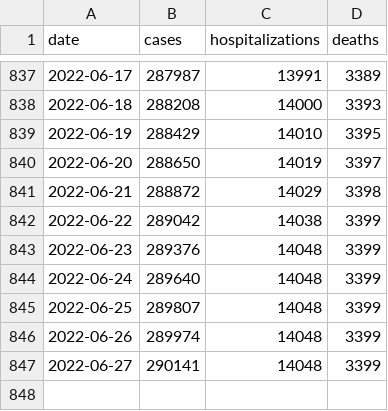
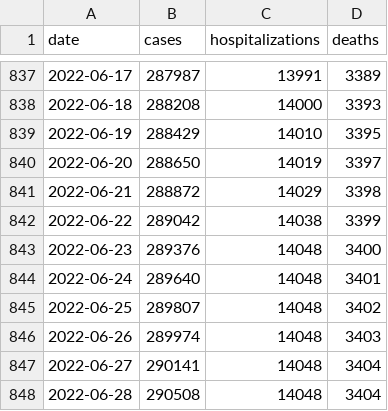
Before and after one commit to FranklinChen/covid-19-allegheny-county, a CSV file: covid-19-allegheny-county.csv, drawn as a sheet; only a part is shown, gaps mark what is left out.

Commit message:
Daily update.

```diff
--- a/covid-19-allegheny-county.csv
+++ b/covid-19-allegheny-county.csv
@@ -842,6 +842,7 @@ date,cases,hospitalizations,deaths
 2022-06-22,289042,14038,3399
-2022-06-23,289376,14048,3399
-2022-06-24,289640,14048,3399
-2022-06-25,289807,14048,3399
-2022-06-26,289974,14048,3399
-2022-06-27,290141,14048,3399
+2022-06-23,289376,14048,3400
+2022-06-24,289640,14048,3401
+2022-06-25,289807,14048,3402
+2022-06-26,289974,14048,3403
+2022-06-27,290141,14048,3404
+2022-06-28,290508,14048,3404
```
